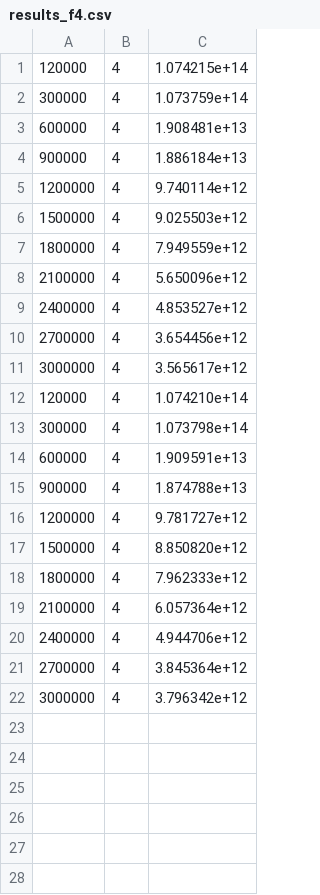
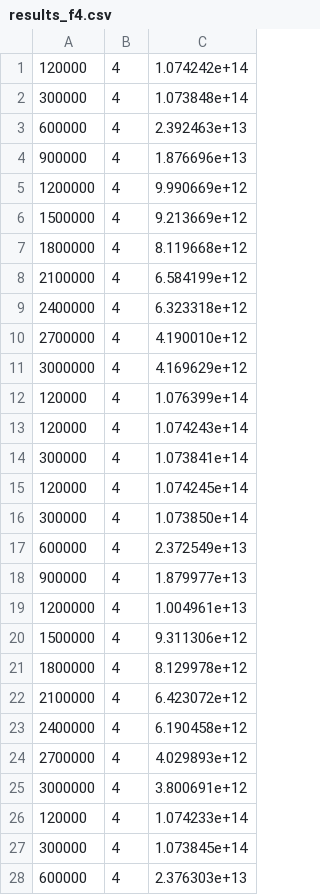
Before and after one commit to WindAsMe/LargeScaleCEC2013, a CSV file: in20200828/DimensionReductionForSparse/main_interface/optimization_main/Lasso/results_f4.csv, drawn as a sheet; only a part is shown; the diff covers the shown part only.

```diff
--- a/in20200828/DimensionReductionForSparse/main_interface/optimization_main/Lasso/results_f4.csv
+++ b/in20200828/DimensionReductionForSparse/main_interface/optimization_main/Lasso/results_f4.csv
@@ -1,22 +1,28 @@
-120000, 4, 1.074215e+14
-300000, 4, 1.073759e+14
-600000, 4, 1.908481e+13
-900000, 4, 1.886184e+13
-1200000, 4, 9.740114e+12
-1500000, 4, 9.025503e+12
-1800000, 4, 7.949559e+12
-2100000, 4, 5.650096e+12
-2400000, 4, 4.853527e+12
-2700000, 4, 3.654456e+12
-3000000, 4, 3.565617e+12
-120000, 4, 1.074210e+14
-300000, 4, 1.073798e+14
-600000, 4, 1.909591e+13
-900000, 4, 1.874788e+13
-1200000, 4, 9.781727e+12
-1500000, 4, 8.850820e+12
-1800000, 4, 7.962333e+12
-2100000, 4, 6.057364e+12
-2400000, 4, 4.944706e+12
-2700000, 4, 3.845364e+12
-3000000, 4, 3.796342e+12
+120000, 4, 1.074242e+14
+300000, 4, 1.073848e+14
+600000, 4, 2.392463e+13
+900000, 4, 1.876696e+13
+1200000, 4, 9.990669e+12
+1500000, 4, 9.213669e+12
+1800000, 4, 8.119668e+12
+2100000, 4, 6.584199e+12
+2400000, 4, 6.323318e+12
+2700000, 4, 4.190010e+12
+3000000, 4, 4.169629e+12
+120000, 4, 1.076399e+14
+120000, 4, 1.074243e+14
+300000, 4, 1.073841e+14
+120000, 4, 1.074245e+14
+300000, 4, 1.073850e+14
+600000, 4, 2.372549e+13
+900000, 4, 1.879977e+13
+1200000, 4, 1.004961e+13
+1500000, 4, 9.311306e+12
+1800000, 4, 8.129978e+12
+2100000, 4, 6.423072e+12
+2400000, 4, 6.190458e+12
+2700000, 4, 4.029893e+12
+3000000, 4, 3.800691e+12
+120000, 4, 1.074233e+14
+300000, 4, 1.073845e+14
+600000, 4, 2.376303e+13
```
Also changed, not shown: 19 added rows elsewhere in this file, 10 other files.
